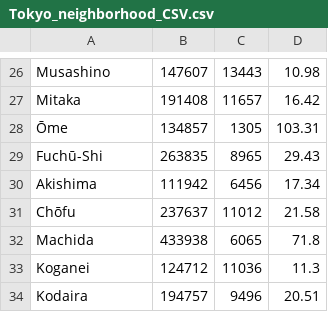
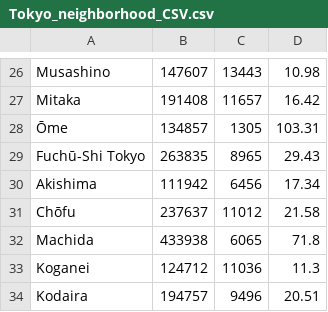
Before and after one commit to ahamuktadir/coursera-capstone-project, a CSV file: Tokyo_neighborhood_CSV.csv, drawn as a sheet; only a part is shown, gaps mark what is left out.

Commit message:
Update Tokyo_neighborhood_CSV.csv

```diff
--- a/Tokyo_neighborhood_CSV.csv
+++ b/Tokyo_neighborhood_CSV.csv
@@ -28,3 +28,3 @@ Mitaka,191408,11657,16.42
 Ōme,134857,1305,103.31
-Fuchū-Shi,263835,8965,29.43
+Fuchū-Shi Tokyo,263835,8965,29.43
 Akishima,111942,6456,17.34
```
